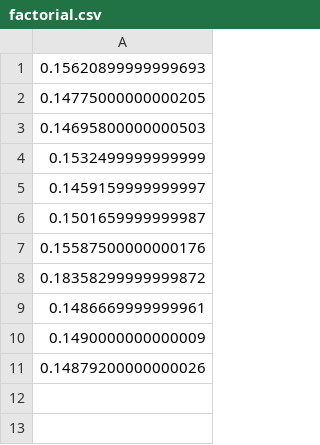
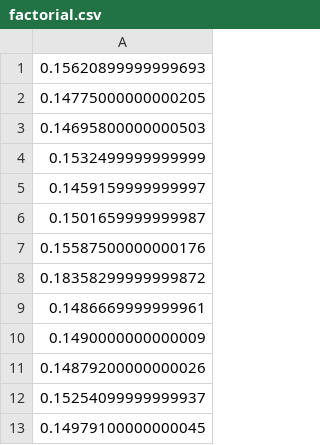
Before and after one commit to asmirnov-backend/js-runtimes-experiments, a CSV file: node/results/factorial.csv, drawn as a sheet.

```diff
--- a/node/results/factorial.csv
+++ b/node/results/factorial.csv
@@ -11 +11,3 @@
 0.14879200000000026
+0.15254099999999937
+0.14979100000000045
```
Also changed, not shown: 20 other files.
